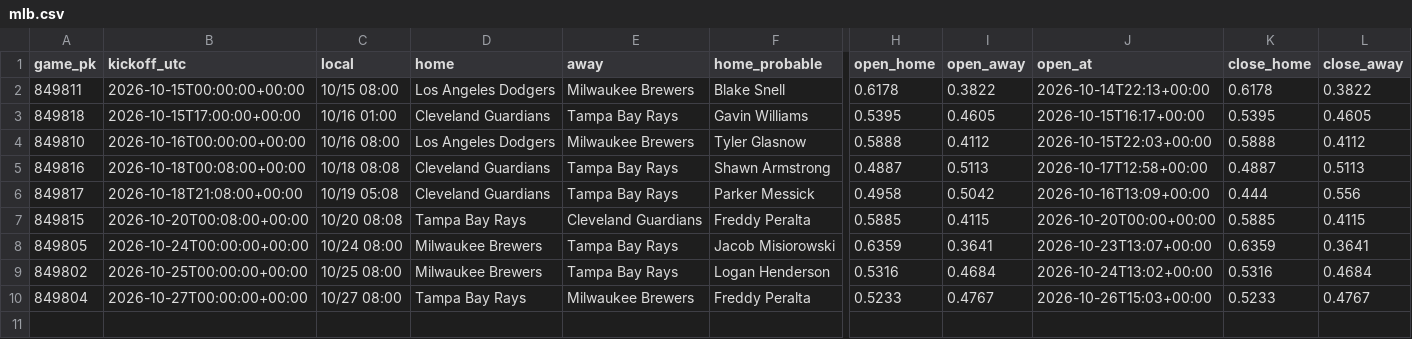
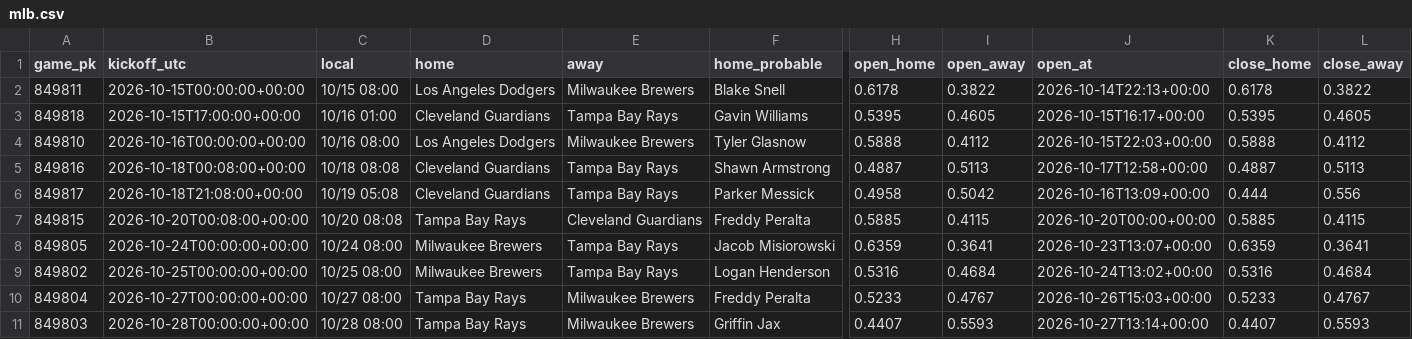
Before and after one commit to panchiyu1-cloud/sports-analyzer, a CSV file: data/reviews/mlb.csv, drawn as a sheet; only a part is shown, gaps mark what is left out; rows hold the shown columns only; the diff names each change by its address in the sheet, - before the commit and + after, or states it on an @@ line.

```diff
--- a/data/reviews/mlb.csv
+++ b/data/reviews/mlb.csv
+row 11: 849803 | 2026-10-28T00:00:00+00:00 | 10/28 08:00 | Tampa Bay Rays | Milwaukee Brewers | Griffin Jax | 0.4407 | 0.5593 | 2026-10-27T13:14+00:00 | 0.4407 | 0.5593
```
Also changed, not shown: 11 other files.
